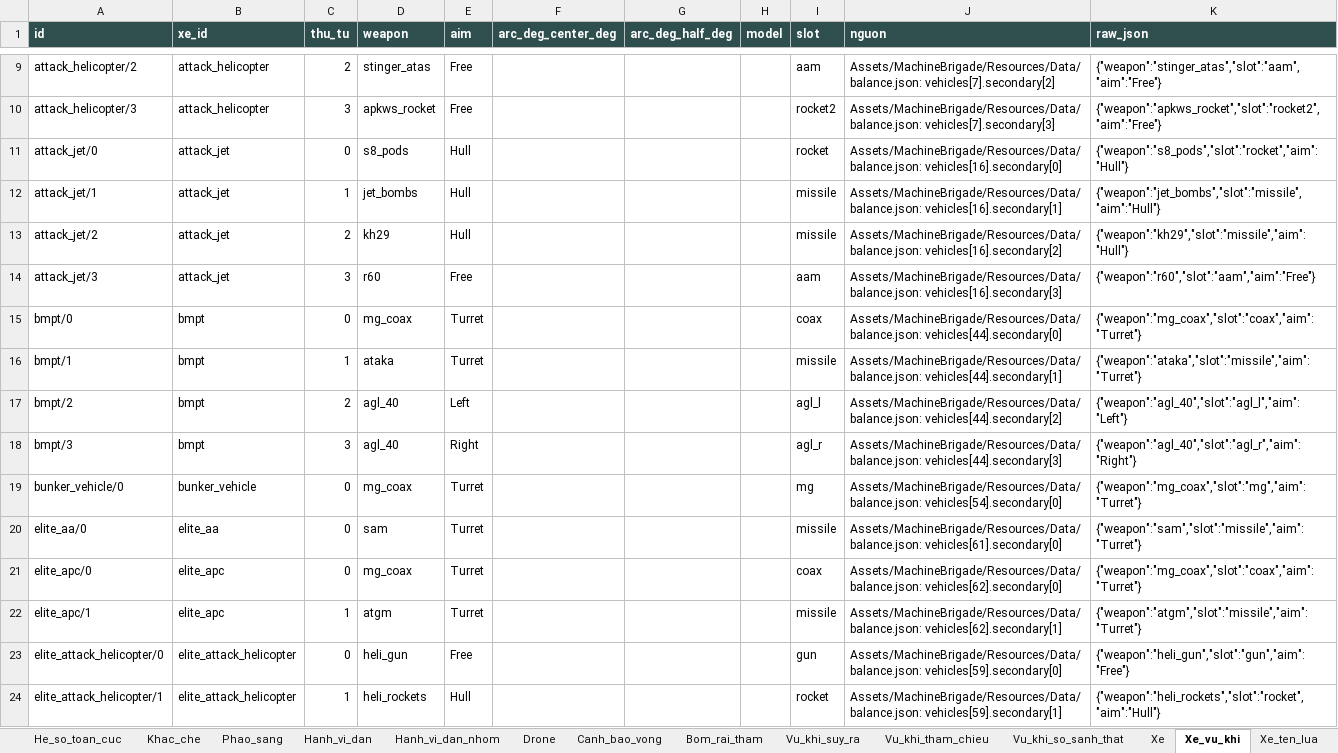
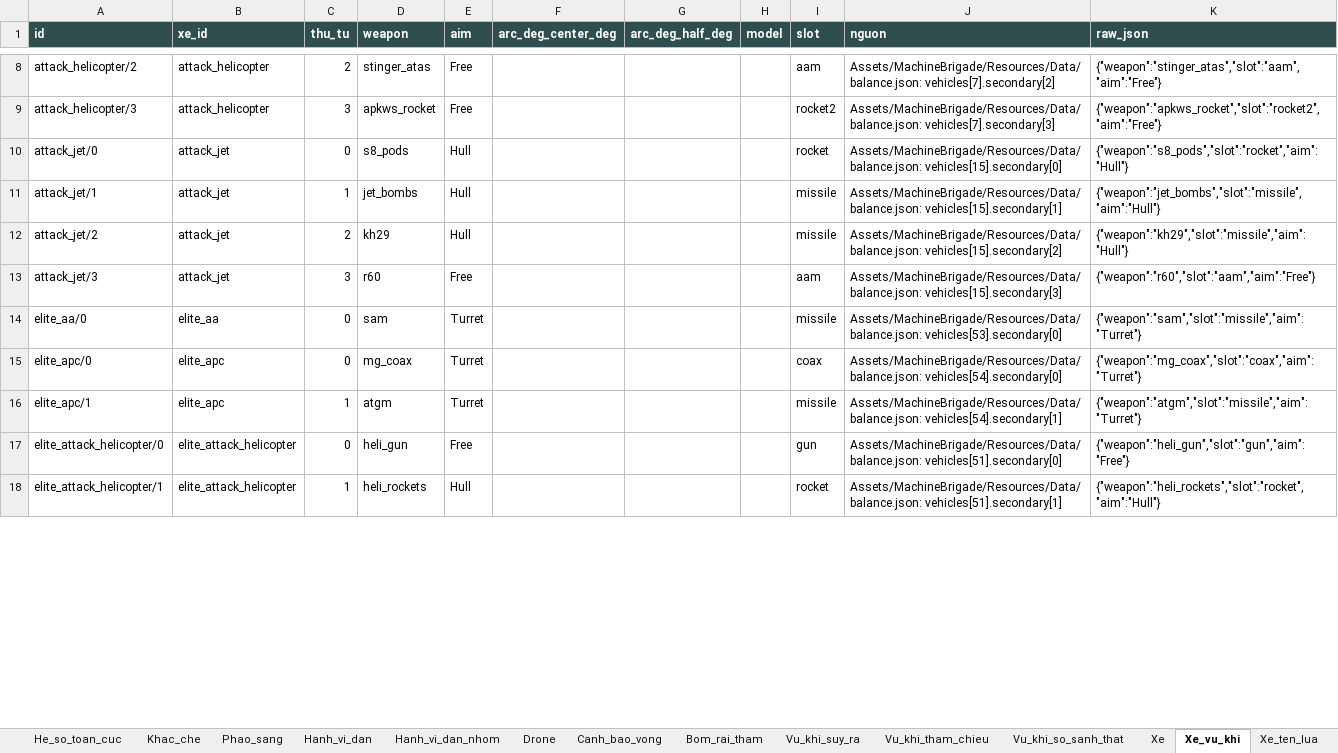
Before and after one commit to Winka173/machine-bridage, an Excel workbook: Docs/export/current/01_chien_dau.xlsx, sheet Xe_vu_khi, drawn as a sheet; only a part is shown, gaps mark what is left out; values as stored, in another font and other column widths than the file's, no borders; removed rows and columns are numbered as before the commit, all else as after; the diff covers the shown part only; the diff names each change by its address in the sheet, - before the commit and + after, or states it on an @@ line.

```diff
--- a/Docs/export/current/01_chien_dau.xlsx (sheet Xe_vu_khi)
+++ b/Docs/export/current/01_chien_dau.xlsx (sheet Xe_vu_khi)
-J10 (nguon): Assets/MachineBrigade/Resources/Data/balance.json: vehicles[16].secondary[0]
+J10 (nguon): Assets/MachineBrigade/Resources/Data/balance.json: vehicles[15].secondary[0]
-J11 (nguon): Assets/MachineBrigade/Resources/Data/balance.json: vehicles[16].secondary[1]
+J11 (nguon): Assets/MachineBrigade/Resources/Data/balance.json: vehicles[15].secondary[1]
-J12 (nguon): Assets/MachineBrigade/Resources/Data/balance.json: vehicles[16].secondary[2]
+J12 (nguon): Assets/MachineBrigade/Resources/Data/balance.json: vehicles[15].secondary[2]
-J13 (nguon): Assets/MachineBrigade/Resources/Data/balance.json: vehicles[16].secondary[3]
+J13 (nguon): Assets/MachineBrigade/Resources/Data/balance.json: vehicles[15].secondary[3]
-row 15: bmpt/0 | bmpt | 0 | mg_coax | Turret |  |  |  | coax | Assets/MachineBrigade/Resources/Data/balance.json: vehicles[44].secondary[0] | {"weapon":"mg_coax","slot":"coax","aim":"Turret"}
-row 16: bmpt/1 | bmpt | 1 | ataka | Turret |  |  |  | missile | Assets/MachineBrigade/Resources/Data/balance.json: vehicles[44].secondary[1] | {"weapon":"ataka","slot":"missile","aim":"Turret"}
-row 17: bmpt/2 | bmpt | 2 | agl_40 | Left |  |  |  | agl_l | Assets/MachineBrigade/Resources/Data/balance.json: vehicles[44].secondary[2] | {"weapon":"agl_40","slot":"agl_l","aim":"Left"}
-row 18: bmpt/3 | bmpt | 3 | agl_40 | Right |  |  |  | agl_r | Assets/MachineBrigade/Resources/Data/balance.json: vehicles[44].secondary[3] | {"weapon":"agl_40","slot":"agl_r","aim":"Right"}
-row 19: bunker_vehicle/0 | bunker_vehicle | 0 | mg_coax | Turret |  |  |  | mg | Assets/MachineBrigade/Resources/Data/balance.json: vehicles[54].secondary[0] | {"weapon":"mg_coax","slot":"mg","aim":"Turret"}
-J14 (nguon): Assets/MachineBrigade/Resources/Data/balance.json: vehicles[61].secondary[0]
+J14 (nguon): Assets/MachineBrigade/Resources/Data/balance.json: vehicles[53].secondary[0]
-J15 (nguon): Assets/MachineBrigade/Resources/Data/balance.json: vehicles[62].secondary[0]
+J15 (nguon): Assets/MachineBrigade/Resources/Data/balance.json: vehicles[54].secondary[0]
-J16 (nguon): Assets/MachineBrigade/Resources/Data/balance.json: vehicles[62].secondary[1]
+J16 (nguon): Assets/MachineBrigade/Resources/Data/balance.json: vehicles[54].secondary[1]
-J17 (nguon): Assets/MachineBrigade/Resources/Data/balance.json: vehicles[59].secondary[0]
+J17 (nguon): Assets/MachineBrigade/Resources/Data/balance.json: vehicles[51].secondary[0]
-J18 (nguon): Assets/MachineBrigade/Resources/Data/balance.json: vehicles[59].secondary[1]
+J18 (nguon): Assets/MachineBrigade/Resources/Data/balance.json: vehicles[51].secondary[1]
```
Also changed, not shown: 18 removed rows and 52 edited cells elsewhere in this sheet, sheet Vu_khi_suy_ra, sheet Vu_khi, sheet Xe, sheet Phuong_tien_so_sanh_that, sheet Hoi_quy_du_lieu, sheet Vu_khi_so_sanh_that, 31 more sheets, Docs/export/current/00_index.xlsx, Docs/export/current/02_boss.xlsx, 18 other files.
